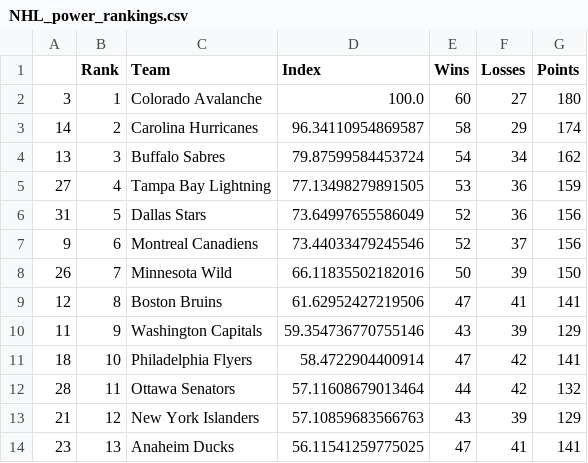
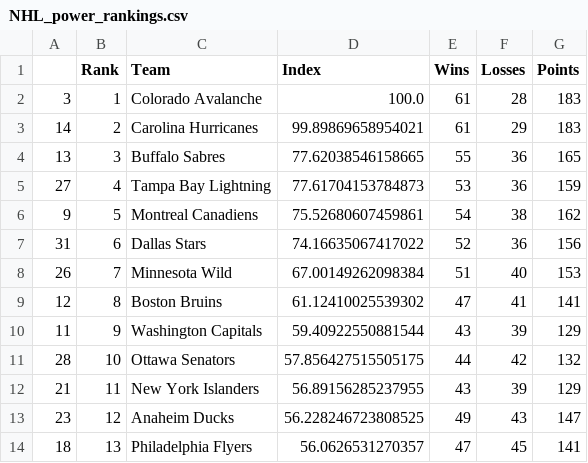
Before and after one commit to jmn5/powerRankCSVFiles, a CSV file: NHL_power_rankings.csv, drawn as a sheet; only a part is shown; the diff covers the shown part only.

```diff
--- a/NHL_power_rankings.csv
+++ b/NHL_power_rankings.csv
@@ -1,14 +1,14 @@
 ,Rank,Team,Index,Wins,Losses,Points
-3,1,Colorado Avalanche,100.0,60,27,180
-14,2,Carolina Hurricanes,96.34110954869587,58,29,174
-13,3,Buffalo Sabres,79.87599584453724,54,34,162
-27,4,Tampa Bay Lightning,77.13498279891505,53,36,159
-31,5,Dallas Stars,73.64997655586049,52,36,156
-9,6,Montreal Canadiens,73.44033479245546,52,37,156
-26,7,Minnesota Wild,66.11835502182016,50,39,150
-12,8,Boston Bruins,61.62952427219506,47,41,141
-11,9,Washington Capitals,59.354736770755146,43,39,129
-18,10,Philadelphia Flyers,58.4722904400914,47,42,141
-28,11,Ottawa Senators,57.11608679013464,44,42,132
-21,12,New York Islanders,57.10859683566763,43,39,129
-23,13,Anaheim Ducks,56.11541259775025,47,41,141
+3,1,Colorado Avalanche,100.0,61,28,183
+14,2,Carolina Hurricanes,99.89869658954021,61,29,183
+13,3,Buffalo Sabres,77.62038546158665,55,36,165
+27,4,Tampa Bay Lightning,77.61704153784873,53,36,159
+9,5,Montreal Canadiens,75.52680607459861,54,38,162
+31,6,Dallas Stars,74.16635067417022,52,36,156
+26,7,Minnesota Wild,67.00149262098384,51,40,153
+12,8,Boston Bruins,61.12410025539302,47,41,141
+11,9,Washington Capitals,59.40922550881544,43,39,129
+28,10,Ottawa Senators,57.856427515505175,44,42,132
+21,11,New York Islanders,56.89156285237955,43,39,129
+23,12,Anaheim Ducks,56.228246723808525,49,43,147
+18,13,Philadelphia Flyers,56.0626531270357,47,45,141
```
Also changed, not shown: 3 added rows, 3 removed rows and 23 edited cells elsewhere in this file, la_liga_power_rankings.csv, nwsl_power_rankings.csv, 14 other files.
